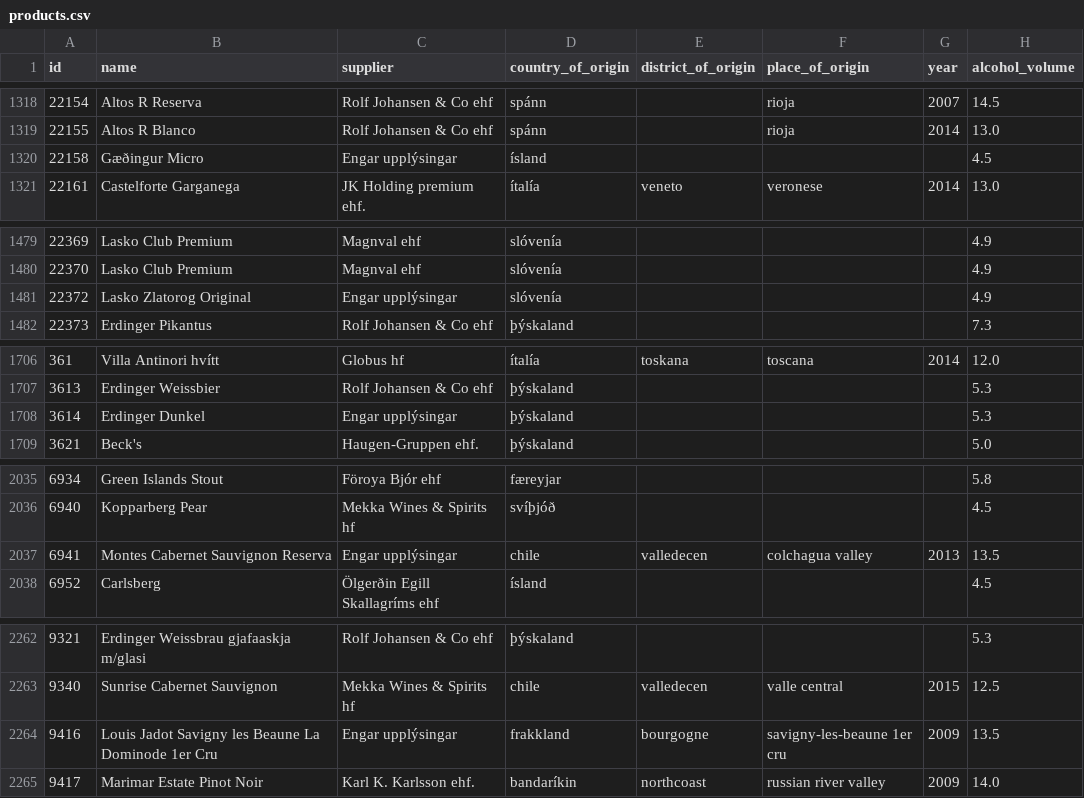
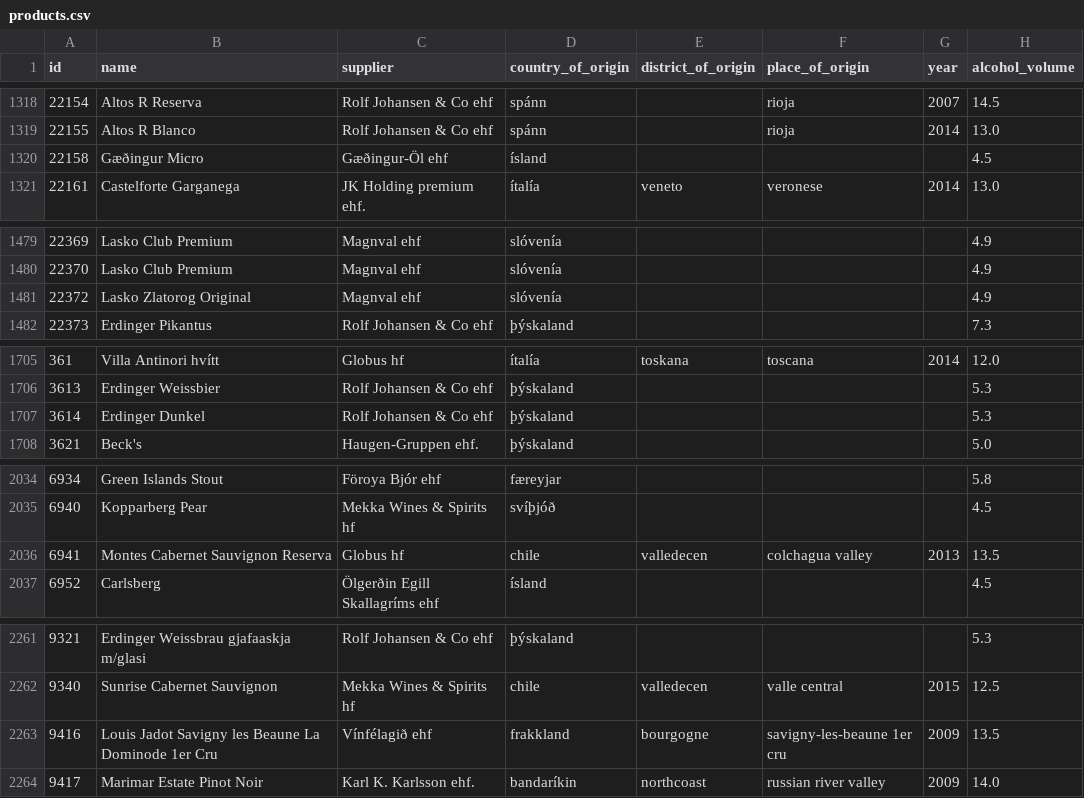
Before and after one commit to flother/vinbudin, a CSV file: data/products.csv, drawn as a sheet; only a part is shown, gaps mark what is left out; addresses are those after the commit; the diff covers the shown part only; the diff names each change by its address in the sheet, - before the commit and + after, or states it on an @@ line.

```diff
--- a/data/products.csv
+++ b/data/products.csv
-C1320 (supplier): Engar upplýsingar
+C1320 (supplier): Gæðingur-Öl ehf
-C1481 (supplier): Engar upplýsingar
+C1481 (supplier): Magnval ehf
-C1707 (supplier): Engar upplýsingar
+C1707 (supplier): Rolf Johansen & Co ehf
-C2036 (supplier): Engar upplýsingar
+C2036 (supplier): Globus hf
-C2263 (supplier): Engar upplýsingar
+C2263 (supplier): Vínfélagið ehf
```
Also changed, not shown: 1 removed row and 4 edited cells elsewhere in this file, 1 other file.
